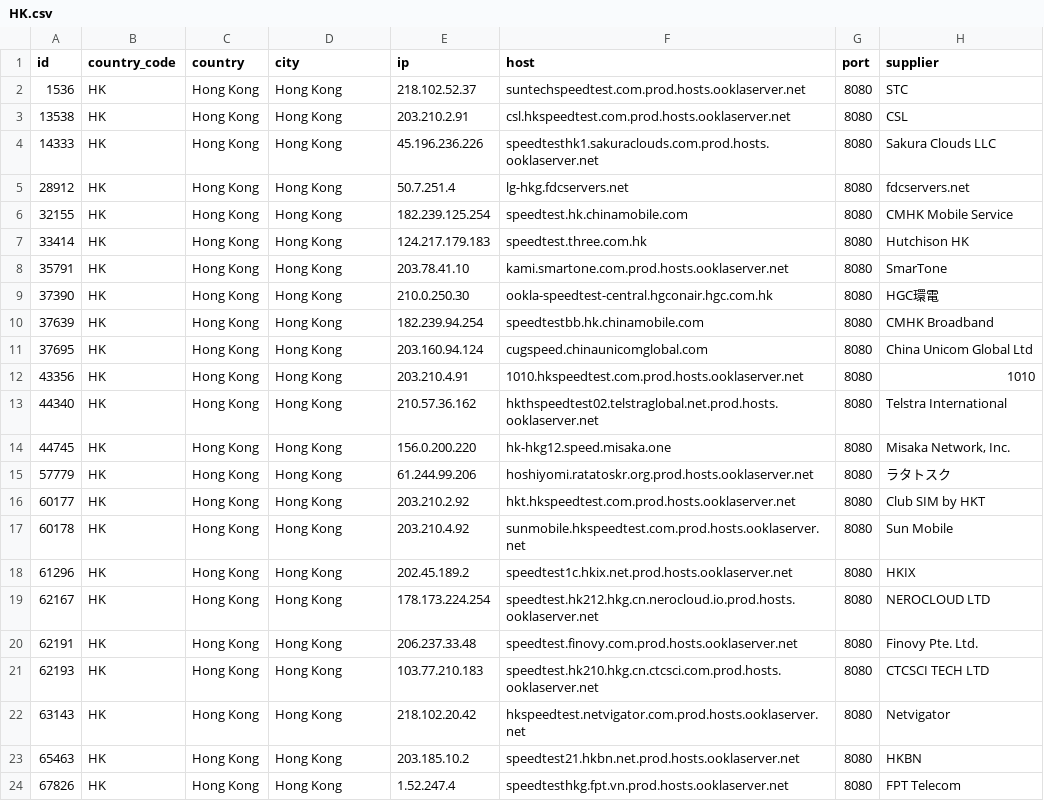
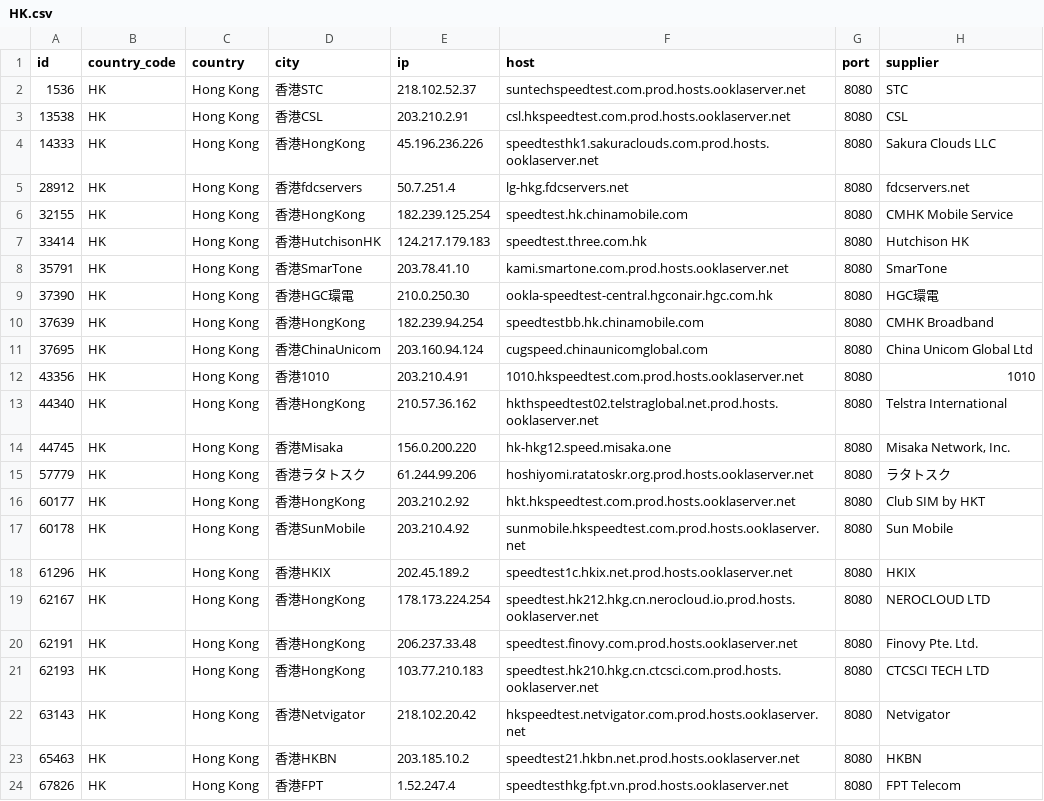
Before and after one commit to spiritLHLS/speedtest.net-CN-ID, a CSV file: HK.csv, drawn as a sheet.

```diff
--- a/HK.csv
+++ b/HK.csv
@@ -1,24 +1,24 @@
 id,country_code,country,city,ip,host,port,supplier
-1536,HK,Hong Kong,Hong Kong,218.102.52.37,suntechspeedtest.com.prod.hosts.ooklaserver.net,8080,STC
-13538,HK,Hong Kong,Hong Kong,203.210.2.91,csl.hkspeedtest.com.prod.hosts.ooklaserver.net,8080,CSL
-14333,HK,Hong Kong,Hong Kong,45.196.236.226,speedtesthk1.sakuraclouds.com.prod.hosts.ooklaserver.net,8080,Sakura Clouds LLC
-28912,HK,Hong Kong,Hong Kong,50.7.251.4,lg-hkg.fdcservers.net,8080,fdcservers.net
-32155,HK,Hong Kong,Hong Kong,182.239.125.254,speedtest.hk.chinamobile.com,8080,CMHK Mobile Service
-33414,HK,Hong Kong,Hong Kong,124.217.179.183,speedtest.three.com.hk,8080,Hutchison HK
-35791,HK,Hong Kong,Hong Kong,203.78.41.10,kami.smartone.com.prod.hosts.ooklaserver.net,8080,SmarTone
-37390,HK,Hong Kong,Hong Kong,210.0.250.30,ookla-speedtest-central.hgconair.hgc.com.hk,8080,HGC環電
-37639,HK,Hong Kong,Hong Kong,182.239.94.254,speedtestbb.hk.chinamobile.com,8080,CMHK Broadband
-37695,HK,Hong Kong,Hong Kong,203.160.94.124,cugspeed.chinaunicomglobal.com,8080,China Unicom Global Ltd
-43356,HK,Hong Kong,Hong Kong,203.210.4.91,1010.hkspeedtest.com.prod.hosts.ooklaserver.net,8080,1010
-44340,HK,Hong Kong,Hong Kong,210.57.36.162,hkthspeedtest02.telstraglobal.net.prod.hosts.ooklaserver.net,8080,Telstra International
-44745,HK,Hong Kong,Hong Kong,156.0.200.220,hk-hkg12.speed.misaka.one,8080,"Misaka Network, Inc."
-57779,HK,Hong Kong,Hong Kong,61.244.99.206,hoshiyomi.ratatoskr.org.prod.hosts.ooklaserver.net,8080,ラタトスク
-60177,HK,Hong Kong,Hong Kong,203.210.2.92,hkt.hkspeedtest.com.prod.hosts.ooklaserver.net,8080,Club SIM by HKT
-60178,HK,Hong Kong,Hong Kong,203.210.4.92,sunmobile.hkspeedtest.com.prod.hosts.ooklaserver.net,8080,Sun Mobile
-61296,HK,Hong Kong,Hong Kong,202.45.189.2,speedtest1c.hkix.net.prod.hosts.ooklaserver.net,8080,HKIX
-62167,HK,Hong Kong,Hong Kong,178.173.224.254,speedtest.hk212.hkg.cn.nerocloud.io.prod.hosts.ooklaserver.net,8080,NEROCLOUD LTD
-62191,HK,Hong Kong,Hong Kong,206.237.33.48,speedtest.finovy.com.prod.hosts.ooklaserver.net,8080,Finovy Pte. Ltd.
-62193,HK,Hong Kong,Hong Kong,103.77.210.183,speedtest.hk210.hkg.cn.ctcsci.com.prod.hosts.ooklaserver.net,8080,CTCSCI TECH LTD
-63143,HK,Hong Kong,Hong Kong,218.102.20.42,hkspeedtest.netvigator.com.prod.hosts.ooklaserver.net,8080,Netvigator
-65463,HK,Hong Kong,Hong Kong,203.185.10.2,speedtest21.hkbn.net.prod.hosts.ooklaserver.net,8080,HKBN
-67826,HK,Hong Kong,Hong Kong,1.52.247.4,speedtesthkg.fpt.vn.prod.hosts.ooklaserver.net,8080,FPT Telecom
+1536,HK,Hong Kong,香港STC,218.102.52.37,suntechspeedtest.com.prod.hosts.ooklaserver.net,8080,STC
+13538,HK,Hong Kong,香港CSL,203.210.2.91,csl.hkspeedtest.com.prod.hosts.ooklaserver.net,8080,CSL
+14333,HK,Hong Kong,香港HongKong,45.196.236.226,speedtesthk1.sakuraclouds.com.prod.hosts.ooklaserver.net,8080,Sakura Clouds LLC
+28912,HK,Hong Kong,香港fdcservers,50.7.251.4,lg-hkg.fdcservers.net,8080,fdcservers.net
+32155,HK,Hong Kong,香港HongKong,182.239.125.254,speedtest.hk.chinamobile.com,8080,CMHK Mobile Service
+33414,HK,Hong Kong,香港HutchisonHK,124.217.179.183,speedtest.three.com.hk,8080,Hutchison HK
+35791,HK,Hong Kong,香港SmarTone,203.78.41.10,kami.smartone.com.prod.hosts.ooklaserver.net,8080,SmarTone
+37390,HK,Hong Kong,香港HGC環電,210.0.250.30,ookla-speedtest-central.hgconair.hgc.com.hk,8080,HGC環電
+37639,HK,Hong Kong,香港HongKong,182.239.94.254,speedtestbb.hk.chinamobile.com,8080,CMHK Broadband
+37695,HK,Hong Kong,香港ChinaUnicom,203.160.94.124,cugspeed.chinaunicomglobal.com,8080,China Unicom Global Ltd
+43356,HK,Hong Kong,香港1010,203.210.4.91,1010.hkspeedtest.com.prod.hosts.ooklaserver.net,8080,1010
+44340,HK,Hong Kong,香港HongKong,210.57.36.162,hkthspeedtest02.telstraglobal.net.prod.hosts.ooklaserver.net,8080,Telstra International
+44745,HK,Hong Kong,香港Misaka,156.0.200.220,hk-hkg12.speed.misaka.one,8080,"Misaka Network, Inc."
+57779,HK,Hong Kong,香港ラタトスク,61.244.99.206,hoshiyomi.ratatoskr.org.prod.hosts.ooklaserver.net,8080,ラタトスク
+60177,HK,Hong Kong,香港HongKong,203.210.2.92,hkt.hkspeedtest.com.prod.hosts.ooklaserver.net,8080,Club SIM by HKT
+60178,HK,Hong Kong,香港SunMobile,203.210.4.92,sunmobile.hkspeedtest.com.prod.hosts.ooklaserver.net,8080,Sun Mobile
+61296,HK,Hong Kong,香港HKIX,202.45.189.2,speedtest1c.hkix.net.prod.hosts.ooklaserver.net,8080,HKIX
+62167,HK,Hong Kong,香港HongKong,178.173.224.254,speedtest.hk212.hkg.cn.nerocloud.io.prod.hosts.ooklaserver.net,8080,NEROCLOUD LTD
+62191,HK,Hong Kong,香港HongKong,206.237.33.48,speedtest.finovy.com.prod.hosts.ooklaserver.net,8080,Finovy Pte. Ltd.
+62193,HK,Hong Kong,香港HongKong,103.77.210.183,speedtest.hk210.hkg.cn.ctcsci.com.prod.hosts.ooklaserver.net,8080,CTCSCI TECH LTD
+63143,HK,Hong Kong,香港Netvigator,218.102.20.42,hkspeedtest.netvigator.com.prod.hosts.ooklaserver.net,8080,Netvigator
+65463,HK,Hong Kong,香港HKBN,203.185.10.2,speedtest21.hkbn.net.prod.hosts.ooklaserver.net,8080,HKBN
+67826,HK,Hong Kong,香港FPT,1.52.247.4,speedtesthkg.fpt.vn.prod.hosts.ooklaserver.net,8080,FPT Telecom
```
Also changed, not shown: CN_Mobile.csv, ls_sg_hk_jp.csv, 4 other files.
